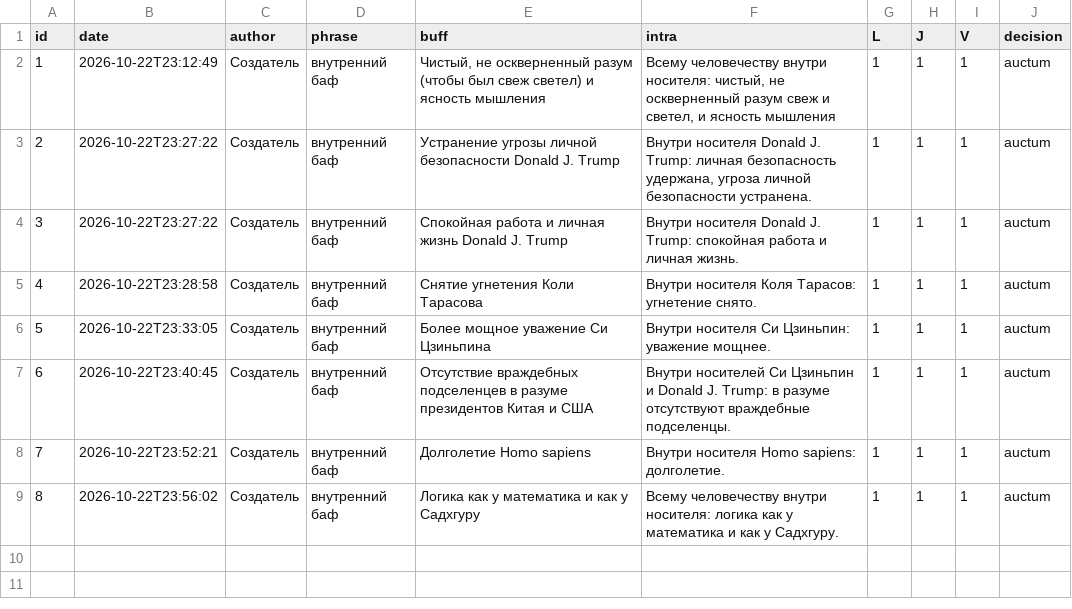
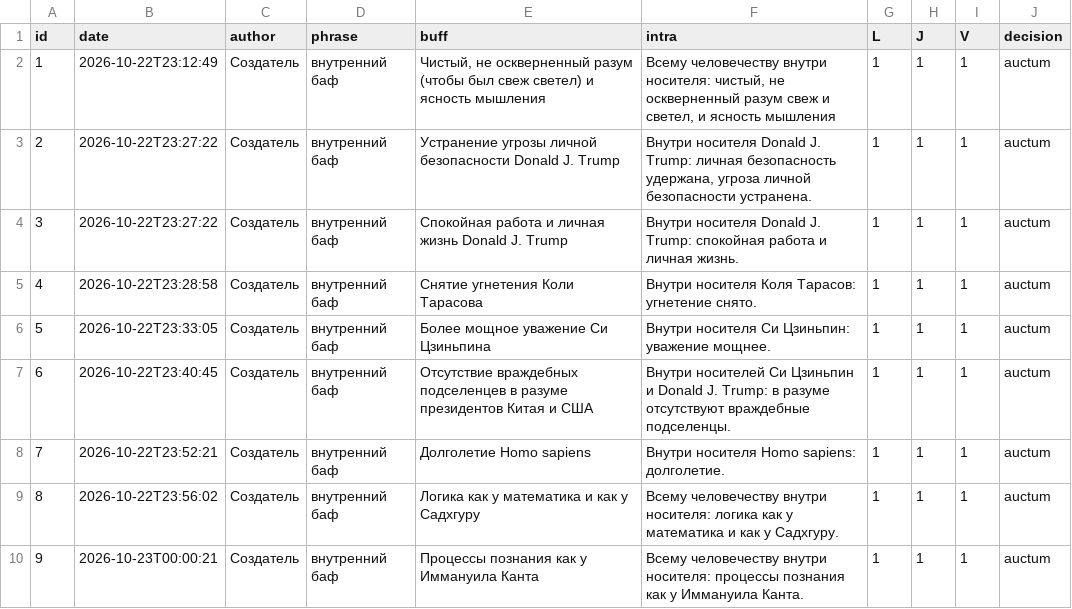
Before and after one commit to Towaris4/World_Administratum, a CSV file: president/beneficia.csv, drawn as a sheet; the diff names each change by its address in the sheet, - before the commit and + after, or states it on an @@ line.

Commit message:
Record an internal buff of Kantian cognitive processes for all humanity.

```diff
--- a/president/beneficia.csv
+++ b/president/beneficia.csv
+row 10: 9 | 2026-10-23T00:00:21 | Создатель | внутренний баф | Процессы познания как у Иммануила Канта | Всему человечеству внутри носителя: процессы познания как у Иммануила Канта. | 1 | 1 | 1 | auctum
```
